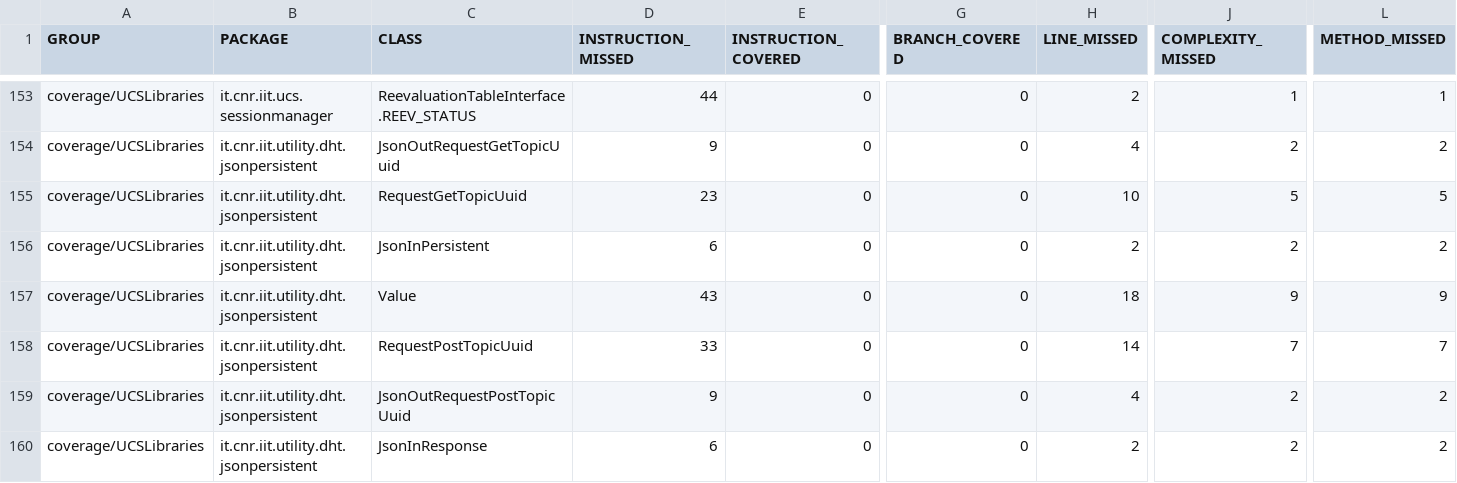
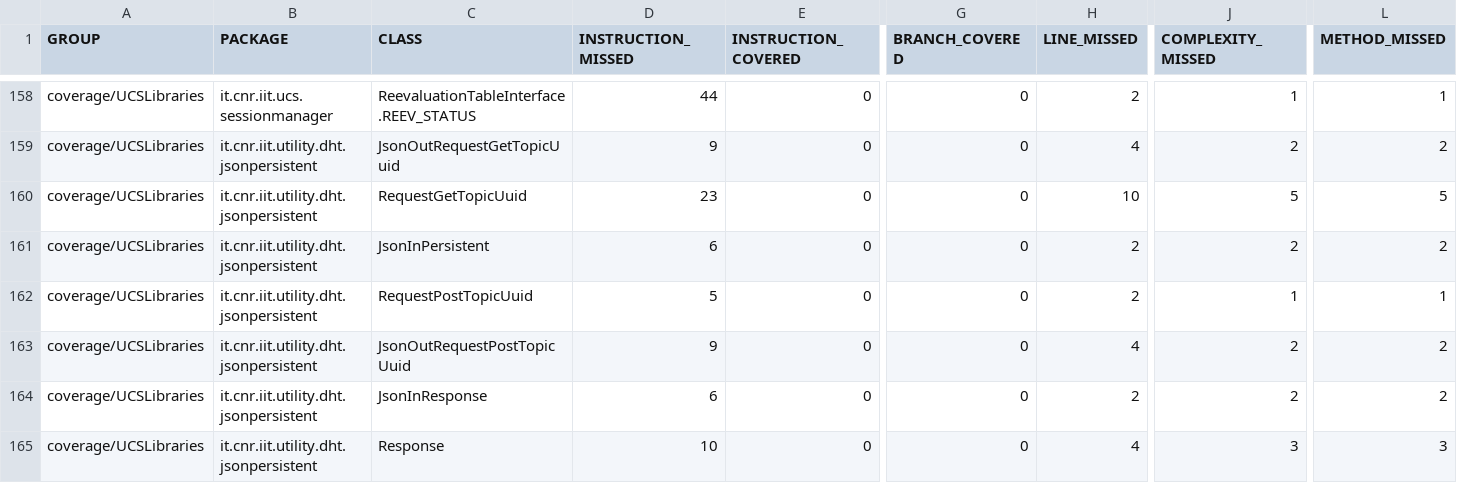
Before and after one commit to sifis-home/usage-control, a CSV file: reports/jacoco.csv, drawn as a sheet; only a part is shown, gaps mark what is left out; the shorter side is filled out with more unchanged rows; removed rows and columns are numbered as before the commit, all else as after; rows hold the shown columns only; the diff covers the shown part only; the diff names each change by its address in the sheet, - before the commit and + after, or states it on an @@ line.

```diff
--- a/reports/jacoco.csv
+++ b/reports/jacoco.csv
-row 157: coverage/UCSLibraries | it.cnr.iit.utility.dht.jsonpersistent | Value | 43 | 0 | 0 | 18 | 9 | 9
-D162 (INSTRUCTION_MISSED): 33
+D162 (INSTRUCTION_MISSED): 5
-H162 (LINE_MISSED): 14
+H162 (LINE_MISSED): 2
-J162 (COMPLEXITY_MISSED): 7
+J162 (COMPLEXITY_MISSED): 1
-L162 (METHOD_MISSED): 7
+L162 (METHOD_MISSED): 1
```
Also changed, not shown: 5 added rows, 1 removed row and 15 edited cells elsewhere in this file, 45 other files.
